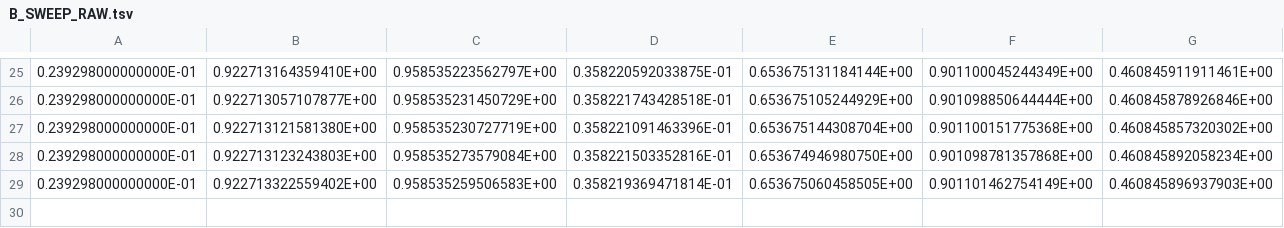
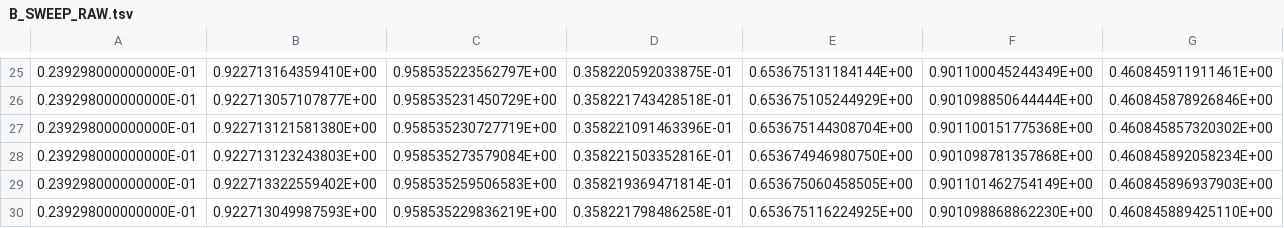
Before and after one commit to srotberg/housing_first_or_treatment_first_ask_the_kids_not_the_parents, a TSV file: code/B_SWEEP_RAW.tsv, drawn as a sheet; only a part is shown, gaps mark what is left out.

```diff
--- a/code/B_SWEEP_RAW.tsv
+++ b/code/B_SWEEP_RAW.tsv
@@ -29 +29,2 @@
    0.239298000000000E-01	   0.922713322559402E+00	   0.958535259506583E+00	   0.358219369471814E-01	   0.653675060458505E+00	   0.901101462754149E+00	   0.460845896937903E+00	
+   0.239298000000000E-01	   0.922713049987593E+00	   0.958535229836219E+00	   0.358221798486258E-01	   0.653675116224925E+00	   0.901098868862230E+00	   0.460845889425110E+00	
```
Also changed, not shown: 1 other file.
